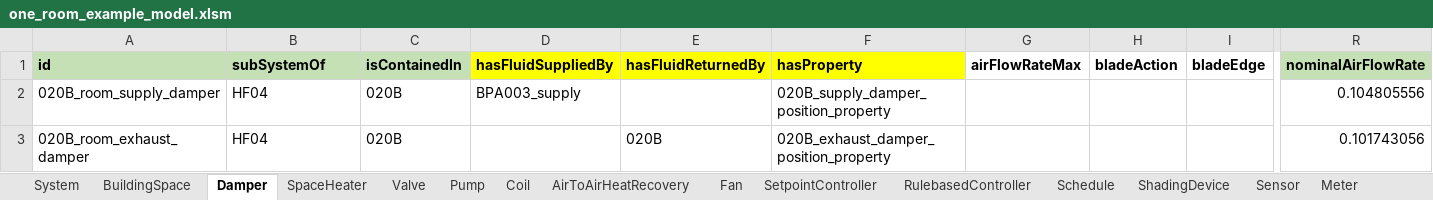
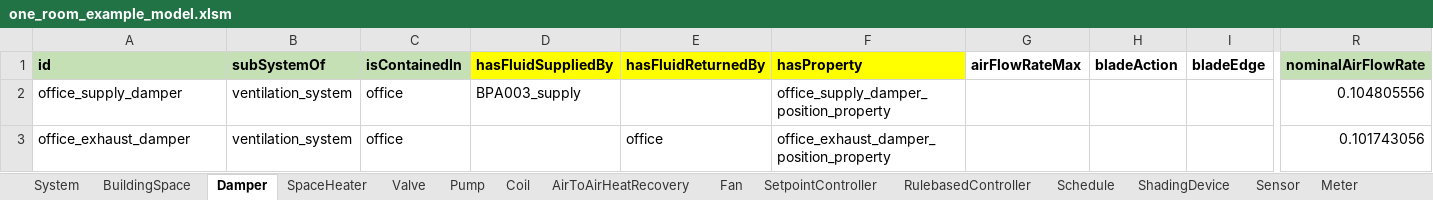
Before and after one commit to JBjoernskov/Twin4Build, an Excel workbook: twin4build/examples/estimator_example/one_room_example_model.xlsm, sheet Damper, drawn as a sheet; only a part is shown, gaps mark what is left out; values as stored, in another font and other column widths than the file's, no borders; removed rows and columns are numbered as before the commit, all else as after; rows hold the shown columns only; the diff names each change by its address in the sheet, - before the commit and + after, or states it on an @@ line.

Commit message:
Update examples and tests for renamed estimator_example components
The instance_graph.ttl was updated with new component naming conventions:
020B_* -> office_*, BTA004 -> supply_air_temperature_sensor. Update all
references across tests and notebooks. Also add datecolumn=0/valuecolumn=1
overrides in simulator and estimator tests since the test CSVs have 2
columns while instance_graph stores column indices for the original large
production CSVs.

```diff
--- a/twin4build/examples/estimator_example/one_room_example_model.xlsm (sheet Damper)
+++ b/twin4build/examples/estimator_example/one_room_example_model.xlsm (sheet Damper)
-row 2: 020B_room_supply_damper | HF04 | 020B | BPA003_supply |  | 020B_supply_damper_position_property |  |  |  | 0.104805556
-row 3: 020B_room_exhaust_damper | HF04 | 020B |  | 020B | 020B_exhaust_damper_position_property |  |  |  | 0.101743056
+row 2: office_supply_damper | ventilation_system | office | BPA003_supply |  | office_supply_damper_position_property |  |  |  | 0.104805556
+row 3: office_exhaust_damper | ventilation_system | office |  | office | office_exhaust_damper_position_property |  |  |  | 0.101743056
```
Also changed, not shown: sheet named_ranges, sheet Sensor, sheet SetpointController, sheet Property, sheet Valve, sheet System, 7 more sheets, 6 other files.
